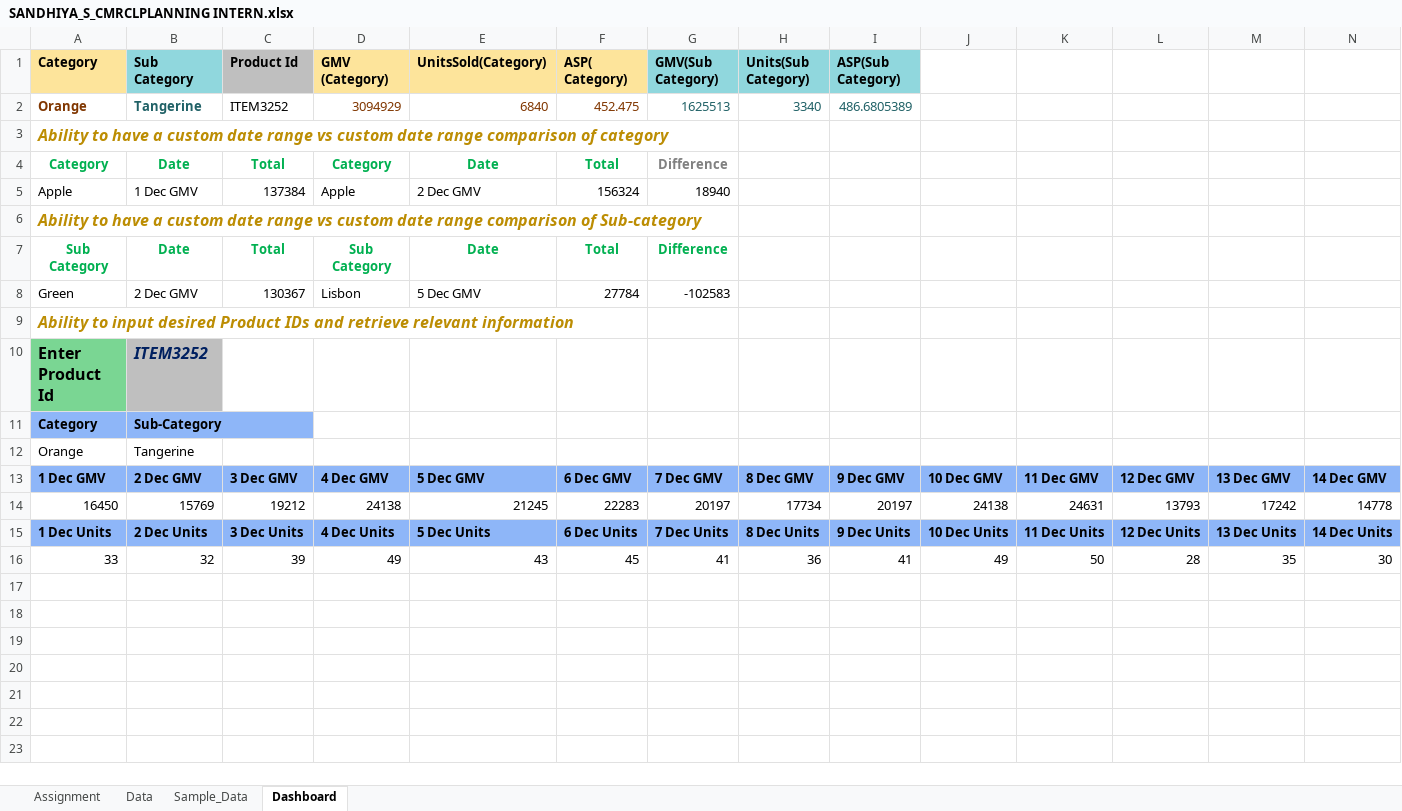
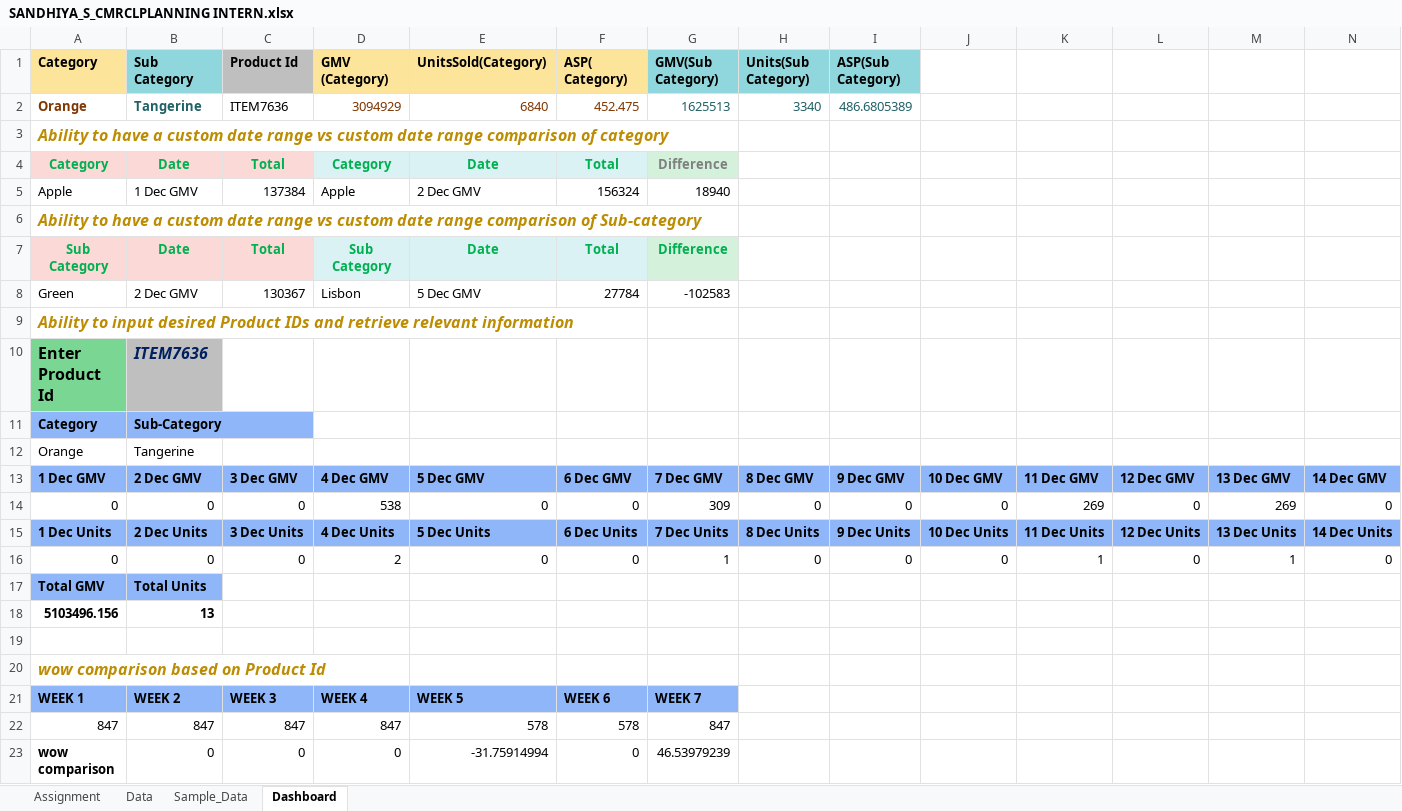
Before and after one commit to Sandhiya-Sadhasivam/10ClubAssessment, an Excel workbook: Central Planning Assessment/SANDHIYA_S_CMRCLPLANNING INTERN.xlsx, sheet Dashboard, drawn as a sheet; only a part is shown; values as stored, in another font and other column widths than the file's, no borders; charts and pictures and conditional formats not drawn; removed rows and columns are numbered as before the commit, all else as after; rows hold the shown columns only; the diff names each change by its address in the sheet, - before the commit and + after, or states it on an @@ line.

Commit message:
Add files via upload

```diff
--- a/Central Planning Assessment/SANDHIYA_S_CMRCLPLANNING INTERN.xlsx (sheet Dashboard)
+++ b/Central Planning Assessment/SANDHIYA_S_CMRCLPLANNING INTERN.xlsx (sheet Dashboard)
-C2 (Product Id): ITEM3252
+C2 (Product Id): ITEM7636
-A4:C4 fill: none
+A4:C4 fill: #FBD9D7
-D4:F4 fill: none
+D4:F4 fill: #DAF2F4
-G4 fill: none
+G4 fill: #D3F1DB
-A7:C7 fill: none
+A7:C7 fill: #FBD9D7
-D7:F7 fill: none
+D7:F7 fill: #DAF2F4
-G7 fill: none
+G7 fill: #D3F1DB
-B10 (Sub Category): ITEM3252
+B10 (Sub Category): ITEM7636
-row 14: 16450 | 15769 | 19212 | 24138 | 21245 | 22283 | 20197 | 17734 | 20197 | 24138 | 24631 | 13793 | 17242 | 14778
+row 14: 0 | 0 | 0 | 538 | 0 | 0 | 309 | 0 | 0 | 0 | 269 | 0 | 269 | 0
+row 16: 0 | 0 | 0 | 2 | 0 | 0 | 1 | 0 | 0 | 0 | 1 | 0 | 1 | 0
+row 17: Total GMV | Total Units
+row 18: 5103496.156 | 13
-row 19: 33 | 32 | 39 | 49 | 43 | 45 | 41 | 36 | 41 | 49 | 50 | 28 | 35 | 30
+row 19: (empty)
+row 20: wow comparison based on Product Id
+row 21: WEEK 1 | WEEK 2 | WEEK 3 | WEEK 4 | WEEK 5 | WEEK 6 | WEEK 7
+row 22: 847 | 847 | 847 | 847 | 578 | 578 | 847
+row 23: wow comparison | 0 | 0 | 0 | -31.75914994 | 0 | 46.53979239
```
Also changed, not shown: charts or pictures.
